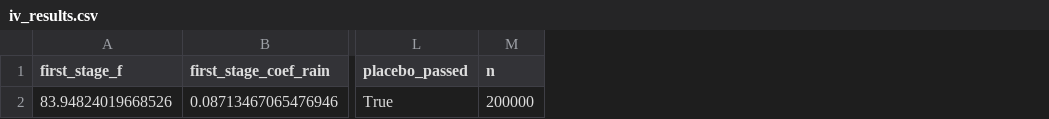
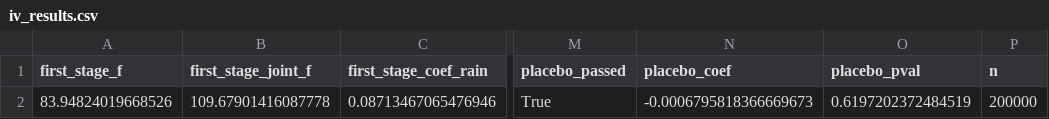
Before and after one commit to Aman12x/wait-cause, a CSV file: outputs/tables/iv_results.csv, drawn as a sheet; only a part is shown, gaps mark what is left out; the diff names each change by its address in the sheet, - before the commit and + after, or states it on an @@ line.

Commit message:
Fix placebo test to use rain 24 hours later, report the joint first-stage F
The placebo shifted rain by 24 rows of a trip-level table. With about 96 sampled
trips per hour that is the same hour 74% of the time (correlation 0.55 with current
rain), so it could not fail. It now joins the same station's rain exactly 24 hours
later and still passes (coef -0.00068, p = 0.62, 197,747 rows).

The README paired the rain-only F of 83.9 with the two-instrument estimate. It now
reports the joint F of 109.7 beside that estimate and labels 83.9 as rain alone.
iv_results.csv gains first_stage_joint_f, placebo_coef and placebo_pval; every
existing column is unchanged. Corrects the reduced-form docstring, which called an
insignificant reduced form a data problem when it is what a near-zero effect produces.

```diff
--- a/outputs/tables/iv_results.csv
+++ b/outputs/tables/iv_results.csv
+column B (first_stage_joint_f), row 2: 109.67901416087778
+column N (placebo_coef), row 2: -0.0006795818366669673
+column O (placebo_pval), row 2: 0.6197202372484519
```
Also changed, not shown: 3 other files.
